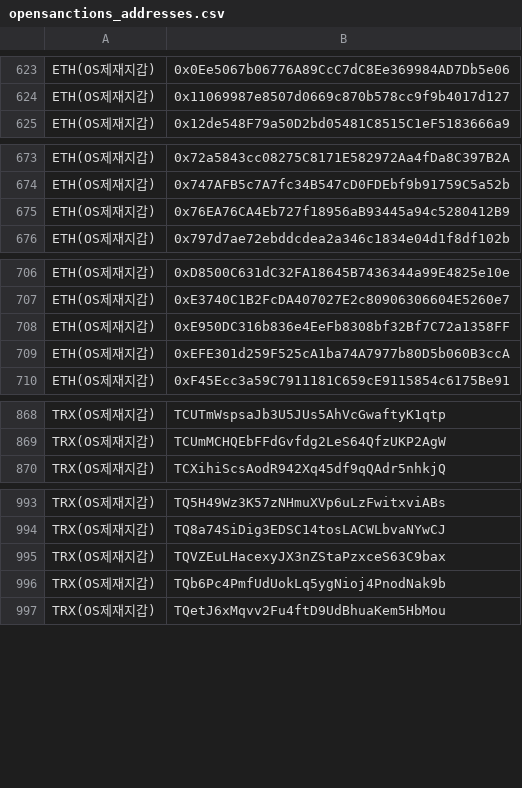
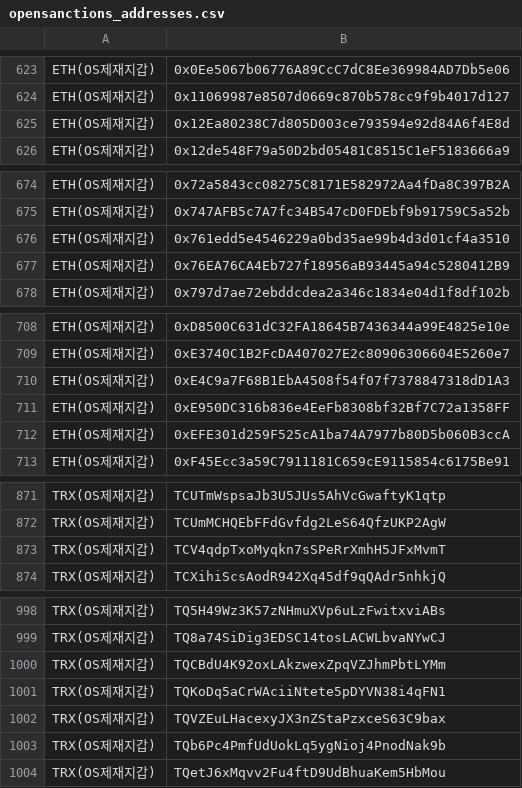
Before and after one commit to kuyongjin/blacklist-wallet-daily-check, a CSV file: opensanctions_addresses.csv, drawn as a sheet; only a part is shown, gaps mark what is left out; the diff covers the shown part only; the diff names each change by its address in the sheet, - before the commit and + after, or states it on an @@ line.

```diff
--- a/opensanctions_addresses.csv
+++ b/opensanctions_addresses.csv
+row 625: ETH(OS제재지갑) | 0x12Ea80238C7d805D003ce793594e92d84A6f4E8d
+row 676: ETH(OS제재지갑) | 0x761edd5e4546229a0bd35ae99b4d3d01cf4a3510
+row 710: ETH(OS제재지갑) | 0xE4C9a7F68B1EbA4508f54f07f7378847318dD1A3
+row 873: TRX(OS제재지갑) | TCV4qdpTxoMyqkn7sSPeRrXmhH5JFxMvmT
+row 1000: TRX(OS제재지갑) | TQCBdU4K92oxLAkzwexZpqVZJhmPbtLYMm
+row 1001: TRX(OS제재지갑) | TQKoDq5aCrWAciiNtete5pDYVN38i4qFN1
```
Also changed, not shown: 2 added rows and 1 edited cell elsewhere in this file.
